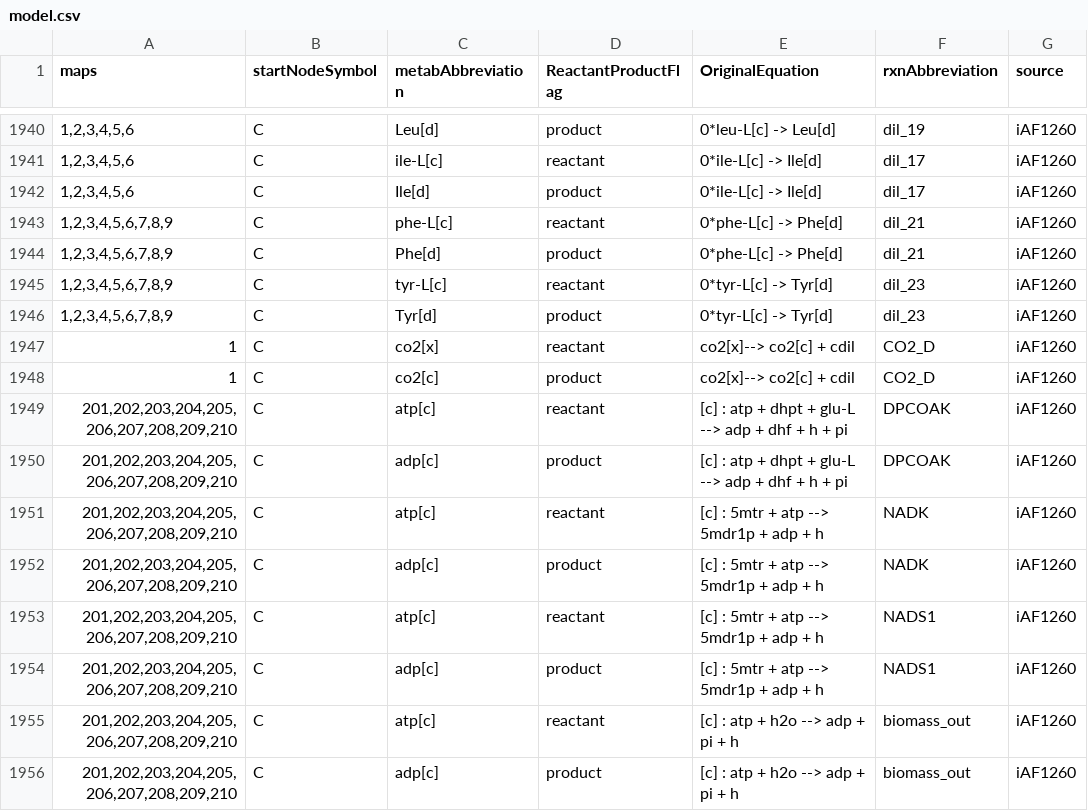
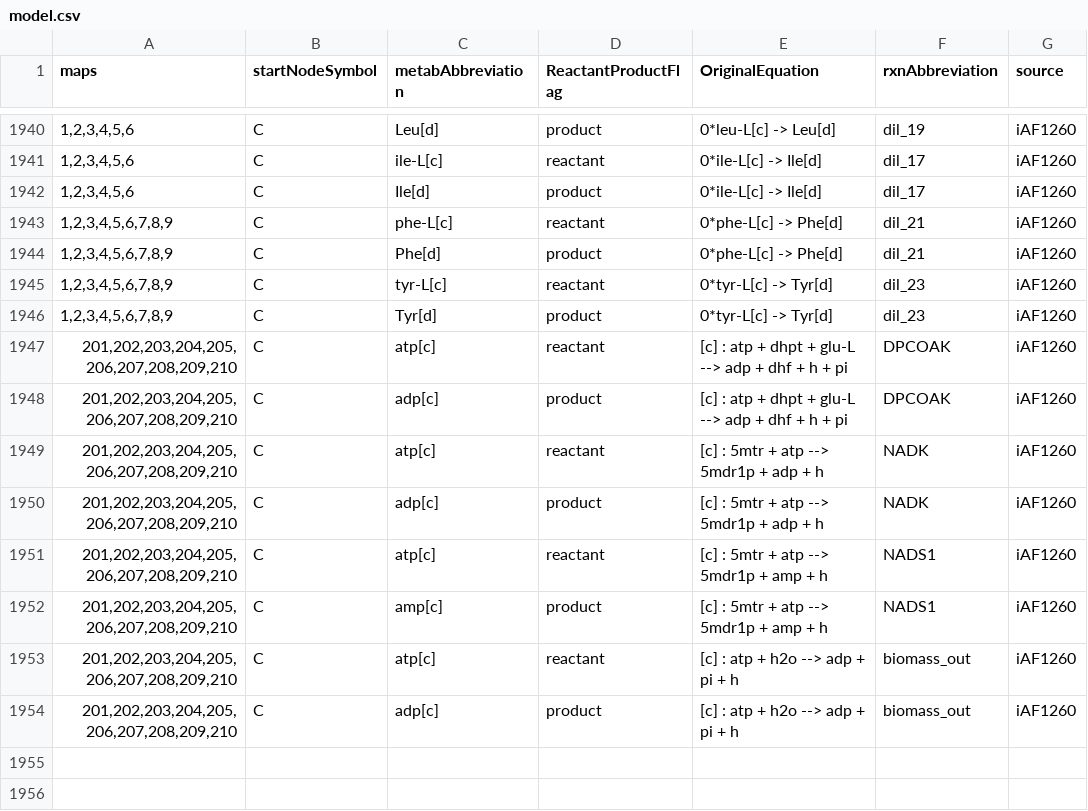
Before and after one commit to SteshinSS/khnum, a CSV file: modelMaranas/model.csv, drawn as a sheet; only a part is shown, gaps mark what is left out.

```diff
--- a/modelMaranas/model.csv
+++ b/modelMaranas/model.csv
@@ -1946,4 +1946,2 @@ maps,startNodeSymbol,metabAbbreviation,ReactantProductFlag,OriginalEquation,rxnA
 "1,2,3,4,5,6,7,8,9",C,Tyr[d],product,0*tyr-L[c] -> Tyr[d],dil_23,iAF1260
-1,C,co2[x],reactant,co2[x]--> co2[c] + cdil ,CO2_D,iAF1260
-1,C,co2[c],product,co2[x]--> co2[c] + cdil ,CO2_D,iAF1260
 "201,202,203,204,205,206,207,208,209,210",C,atp[c],reactant,[c] : atp + dhpt + glu-L --> adp + dhf + h + pi,DPCOAK,iAF1260
@@ -1952,4 +1950,4 @@ maps,startNodeSymbol,metabAbbreviation,ReactantProductFlag,OriginalEquation,rxnA
 "201,202,203,204,205,206,207,208,209,210",C,adp[c],product,[c] : 5mtr + atp --> 5mdr1p + adp + h,NADK,iAF1260
-"201,202,203,204,205,206,207,208,209,210",C,atp[c],reactant,[c] : 5mtr + atp --> 5mdr1p + adp + h,NADS1,iAF1260
-"201,202,203,204,205,206,207,208,209,210",C,adp[c],product,[c] : 5mtr + atp --> 5mdr1p + adp + h,NADS1,iAF1260
+"201,202,203,204,205,206,207,208,209,210",C,atp[c],reactant,[c] : 5mtr + atp --> 5mdr1p + amp + h,NADS1,iAF1260
+"201,202,203,204,205,206,207,208,209,210",C,amp[c],product,[c] : 5mtr + atp --> 5mdr1p + amp + h,NADS1,iAF1260
 "201,202,203,204,205,206,207,208,209,210",C,atp[c],reactant,[c] : atp + h2o --> adp + pi + h,biomass_out,iAF1260
```
Also changed, not shown: 8 other files.
